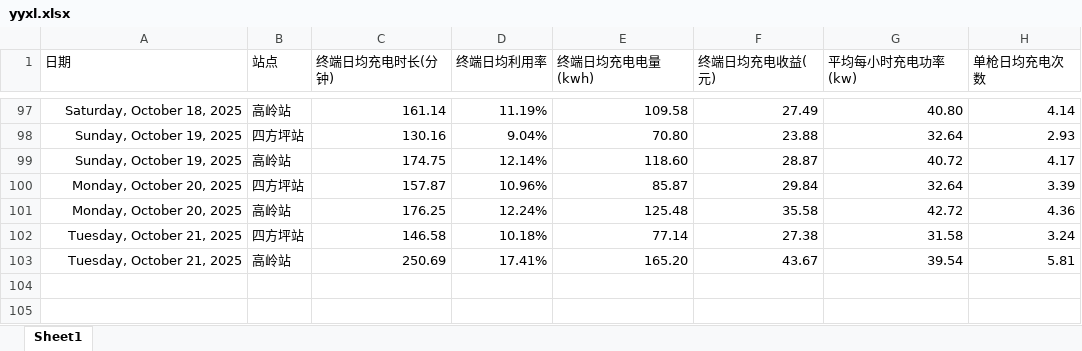
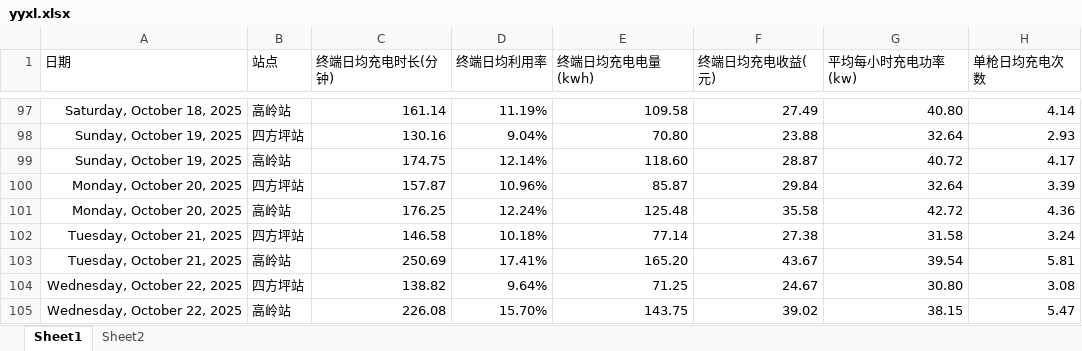
Before and after one commit to jiangnanwaw/my-page, an Excel workbook: data/yyxl.xlsx, sheet Sheet1, drawn as a sheet; only a part is shown, gaps mark what is left out; values as stored, in another font and other column widths than the file's, no borders; the diff names each change by its address in the sheet, - before the commit and + after, or states it on an @@ line.

```diff
--- a/data/yyxl.xlsx (sheet Sheet1)
+++ b/data/yyxl.xlsx (sheet Sheet1)
+sheet tab: Sheet2
+row 104: Wednesday, October 22, 2025 | 四方坪站 | 138.82 | 9.64% | 71.25 | 24.67 | 30.80 | 3.08
+row 105: Wednesday, October 22, 2025 | 高岭站 | 226.08 | 15.70% | 143.75 | 39.02 | 38.15 | 5.47
```
Also changed, not shown: data/daydata.xlsx, data/homepage.xlsx, 2 other files.
